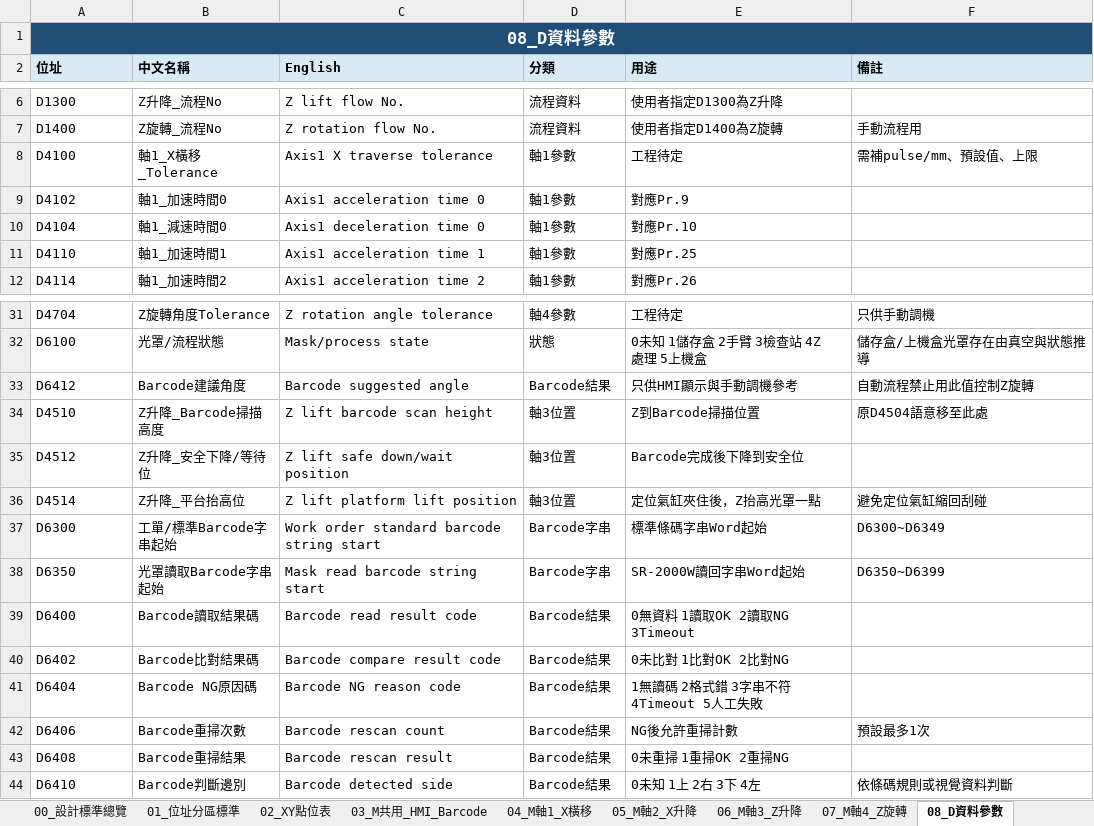
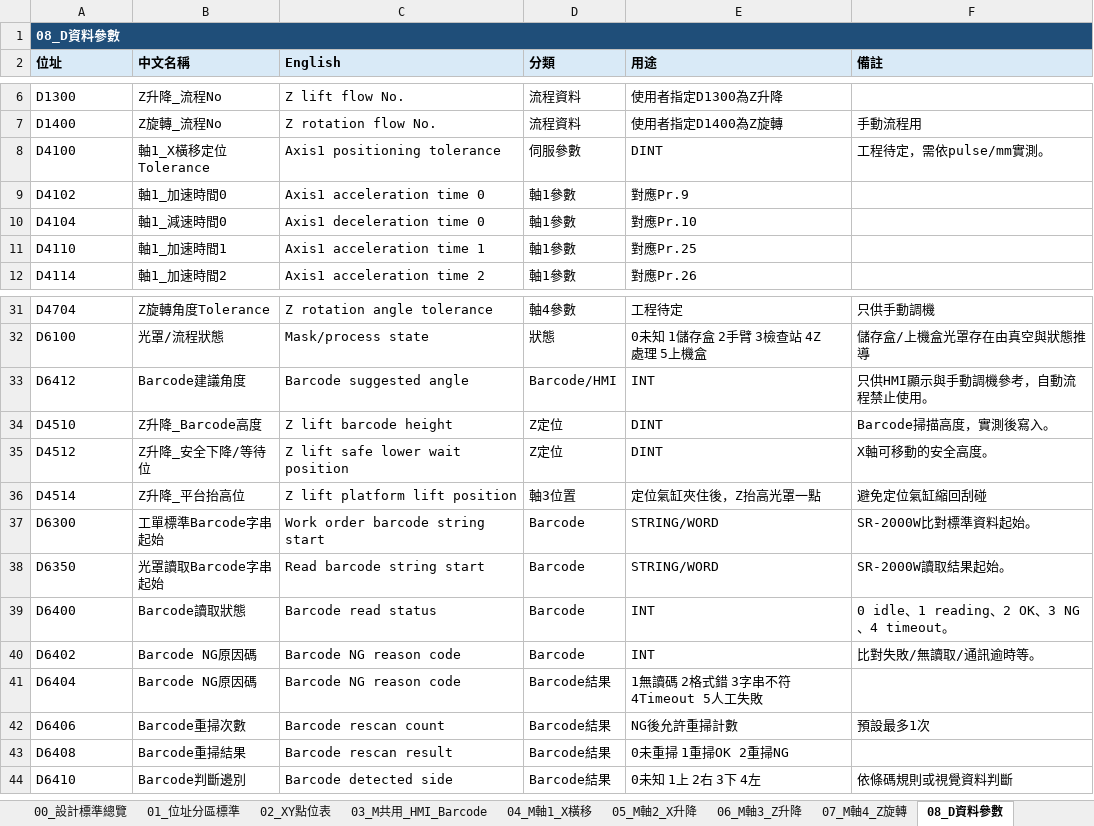
Before and after one commit to saikuomoney-ui/1234, an Excel workbook: docs/PTC_Mask_Transfer_PLC_HMI_Design.xlsx, sheet 08_D資料參數, drawn as a sheet; only a part is shown, gaps mark what is left out; values as stored, in another font and other column widths than the file's, no borders; the diff covers the shown part only; the diff names each change by its address in the sheet, - before the commit and + after, or states it on an @@ line.

```diff
--- a/docs/PTC_Mask_Transfer_PLC_HMI_Design.xlsx (sheet 08_D資料參數)
+++ b/docs/PTC_Mask_Transfer_PLC_HMI_Design.xlsx (sheet 08_D資料參數)
@@ A1 text size: smaller, alignment: center → left @@
-B1:F1 fill: none
+B1:F1 fill: #1F4E79
-B8 (中文名稱): 軸1_X橫移_Tolerance
+B8 (中文名稱): 軸1_X橫移定位Tolerance
-C8 (English): Axis1 X traverse tolerance
+C8 (English): Axis1 positioning tolerance
-D8 (分類): 軸1參數
+D8 (分類): 伺服參數
-E8 (用途): 工程待定
+E8 (用途): DINT
-F8 (備註): 需補pulse/mm、預設值、上限
+F8 (備註): 工程待定，需依pulse/mm實測。
-D33 (分類): Barcode結果
+D33 (分類): Barcode/HMI
-E33 (用途): 只供HMI顯示與手動調機參考
+E33 (用途): INT
-F33 (備註): 自動流程禁止用此值控制Z旋轉
+F33 (備註): 只供HMI顯示與手動調機參考，自動流程禁止使用。
-B34 (中文名稱): Z升降_Barcode掃描高度
+B34 (中文名稱): Z升降_Barcode高度
-C34 (English): Z lift barcode scan height
+C34 (English): Z lift barcode height
-D34:D35 (分類): 軸3位置
+D34:D35 (分類): Z定位
-E34 (用途): Z到Barcode掃描位置
+E34 (用途): DINT
-F34 (備註): 原D4504語意移至此處
+F34 (備註): Barcode掃描高度，實測後寫入。
-C35 (English): Z lift safe down/wait position
+C35 (English): Z lift safe lower wait position
-E35 (用途): Barcode完成後下降到安全位
+E35 (用途): DINT
-F35 (備註): (empty)
+F35 (備註): X軸可移動的安全高度。
-B37 (中文名稱): 工單/標準Barcode字串起始
+B37 (中文名稱): 工單標準Barcode字串起始
-C37 (English): Work order standard barcode string start
+C37 (English): Work order barcode string start
-D37:D38 (分類): Barcode字串
+D37:D38 (分類): Barcode
-E37 (用途): 標準條碼字串Word起始
+E37 (用途): STRING/WORD
-F37 (備註): D6300~D6349
+F37 (備註): SR-2000W比對標準資料起始。
-C38 (English): Mask read barcode string start
+C38 (English): Read barcode string start
-E38 (用途): SR-2000W讀回字串Word起始
+E38 (用途): STRING/WORD
-F38 (備註): D6350~D6399
+F38 (備註): SR-2000W讀取結果起始。
-B39 (中文名稱): Barcode讀取結果碼
+B39 (中文名稱): Barcode讀取狀態
-C39 (English): Barcode read result code
+C39 (English): Barcode read status
-D39:D40 (分類): Barcode結果
+D39:D40 (分類): Barcode
-E39 (用途): 0無資料 1讀取OK 2讀取NG 3Timeout
+E39 (用途): INT
-F39 (備註): (empty)
+F39 (備註): 0 idle、1 reading、2 OK、3 NG、4 timeout。
-B40 (中文名稱): Barcode比對結果碼
+B40 (中文名稱): Barcode NG原因碼
-C40 (English): Barcode compare result code
+C40 (English): Barcode NG reason code
-E40 (用途): 0未比對 1比對OK 2比對NG
+E40 (用途): INT
-F40 (備註): (empty)
+F40 (備註): 比對失敗/無讀取/通訊逾時等。
```
Also changed, not shown: 18 added rows and 15 edited cells elsewhere in this sheet, sheet 10_流程_X橫移_S100_S150, sheet 15_異常警報標準, sheet 11_流程_X升降_S200, sheet 02_XY點位表, sheet 14_HMI畫面標準, sheet 13_流程_Z旋轉手動_S400, 4 more sheets, other sheet tabs.
